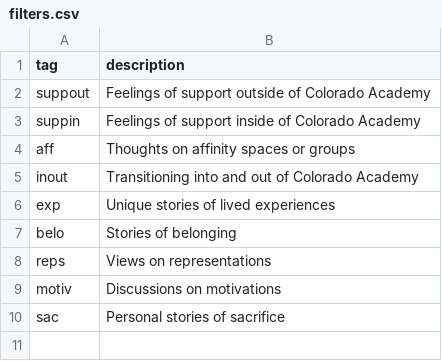
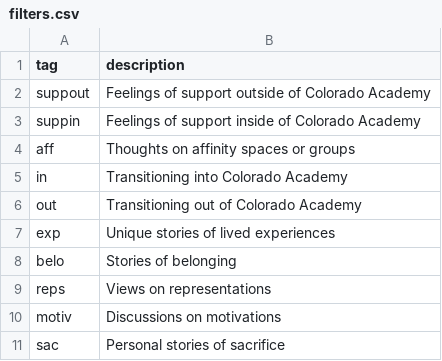
Before and after one commit to DebateMartinez/Shades, a CSV file: _data/filters.csv, drawn as a sheet; removed rows and columns are numbered as before the commit, all else as after; the diff names each change by its address in the sheet, - before the commit and + after, or states it on an @@ line.

Commit message:
Update filters.csv

```diff
--- a/_data/filters.csv
+++ b/_data/filters.csv
-row 5: inout | Transitioning into and out of Colorado Academy
+row 5: in | Transitioning into Colorado Academy
+row 6: out | Transitioning out of Colorado Academy
```
